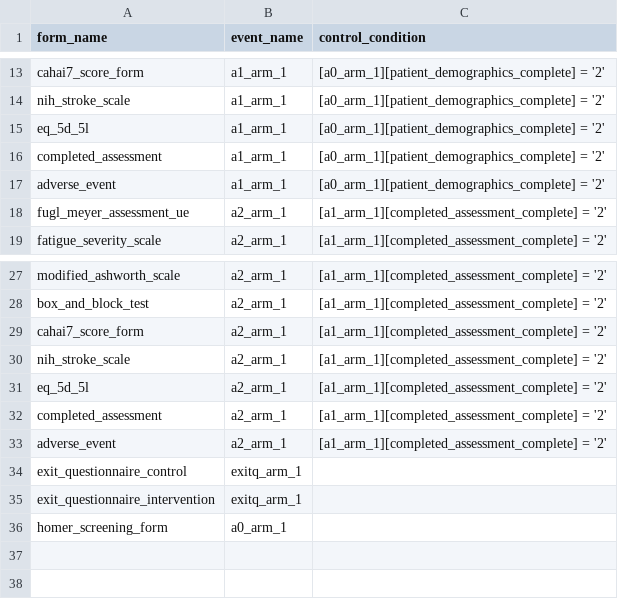
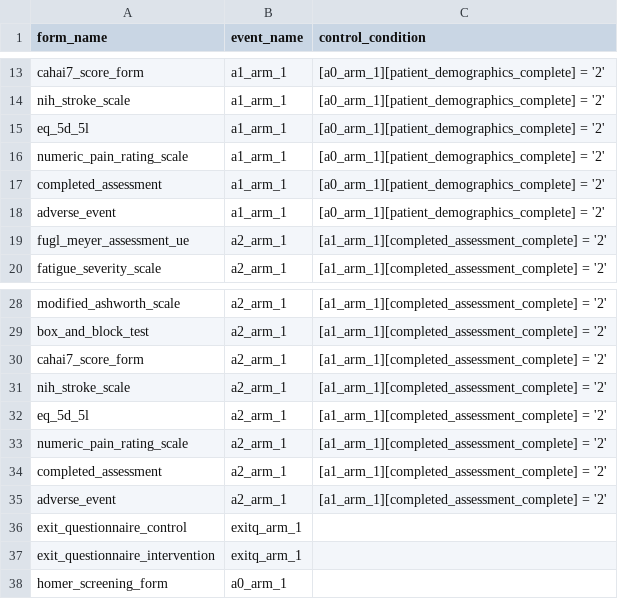
Before and after one commit to SujithChristopher/homerpdf, a CSV file: redcap/final/form_display_logic.csv, drawn as a sheet; only a part is shown, gaps mark what is left out.

```diff
--- a/redcap/final/form_display_logic.csv
+++ b/redcap/final/form_display_logic.csv
@@ -15,2 +15,3 @@ nih_stroke_scale,a1_arm_1,"[a0_arm_1][patient_demographics_complete] = '2'"
 eq_5d_5l,a1_arm_1,"[a0_arm_1][patient_demographics_complete] = '2'"
+numeric_pain_rating_scale,a1_arm_1,"[a0_arm_1][patient_demographics_complete] = '2'"
 completed_assessment,a1_arm_1,"[a0_arm_1][patient_demographics_complete] = '2'"
@@ -31,2 +32,3 @@ nih_stroke_scale,a2_arm_1,"[a1_arm_1][completed_assessment_complete] = '2'"
 eq_5d_5l,a2_arm_1,"[a1_arm_1][completed_assessment_complete] = '2'"
+numeric_pain_rating_scale,a2_arm_1,"[a1_arm_1][completed_assessment_complete] = '2'"
 completed_assessment,a2_arm_1,"[a1_arm_1][completed_assessment_complete] = '2'"
```
Also changed, not shown: redcap/final/final.csv, 17 other files.
